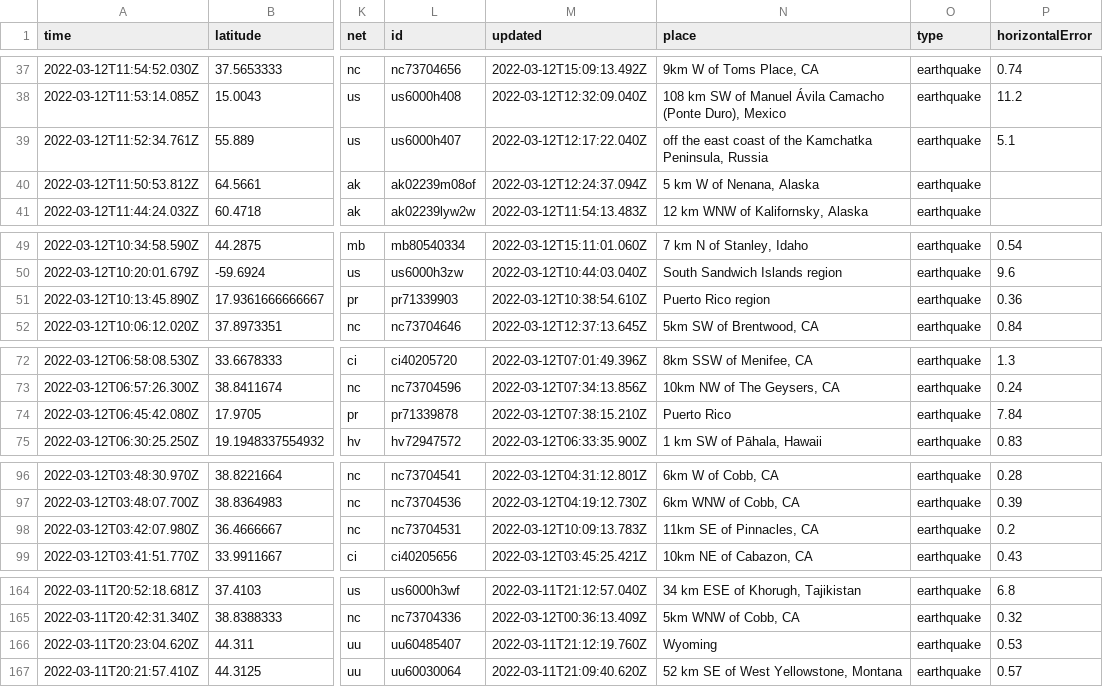
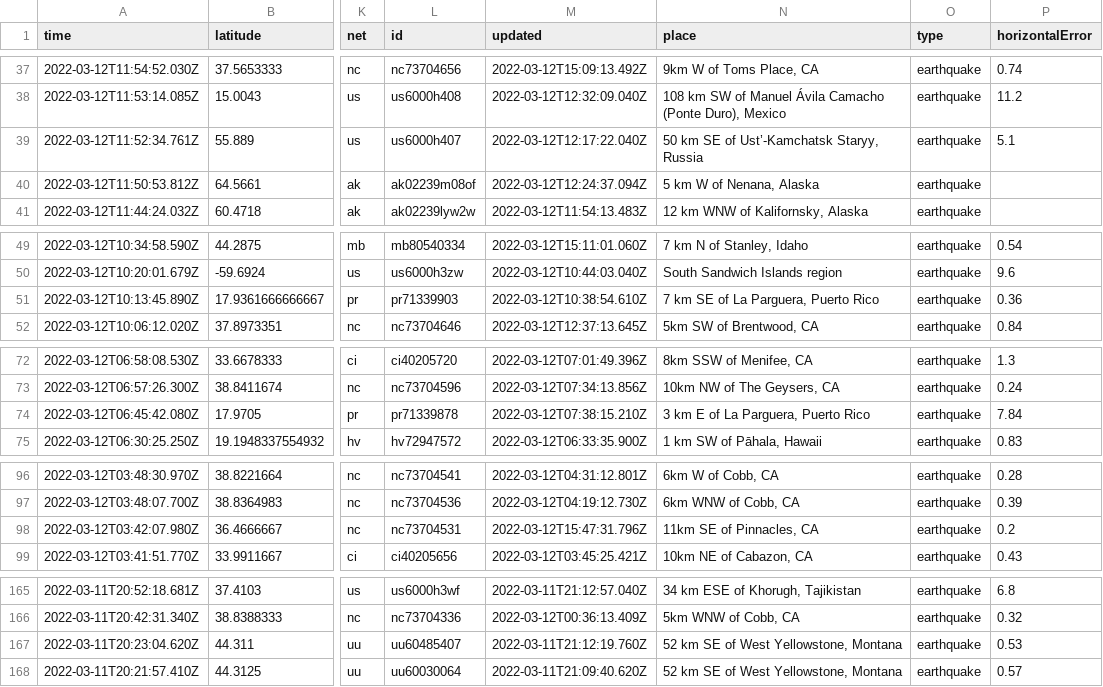
Before and after one commit to DevonMilley/dbk-calendar-actions, a CSV file: usgs_current.csv, drawn as a sheet; only a part is shown, gaps mark what is left out; addresses are those after the commit; the diff covers the shown part only; the diff names each change by its address in the sheet, - before the commit and + after, or states it on an @@ line.

```diff
--- a/usgs_current.csv
+++ b/usgs_current.csv
-N39 (place): off the east coast of the Kamchatka Peninsula, Russia
+N39 (place): 50 km SE of Ust’-Kamchatsk Staryy, Russia
-N51 (place): Puerto Rico region
+N51 (place): 7 km SE of La Parguera, Puerto Rico
-N74 (place): Puerto Rico
+N74 (place): 3 km E of La Parguera, Puerto Rico
-M98 (updated): 2022-03-12T10:09:13.783Z
+M98 (updated): 2022-03-12T15:47:31.796Z
-N167 (place): Wyoming
+N167 (place): 52 km SE of West Yellowstone, Montana
```
Also changed, not shown: 2 added rows, 4 removed rows and 6 edited cells elsewhere in this file.
